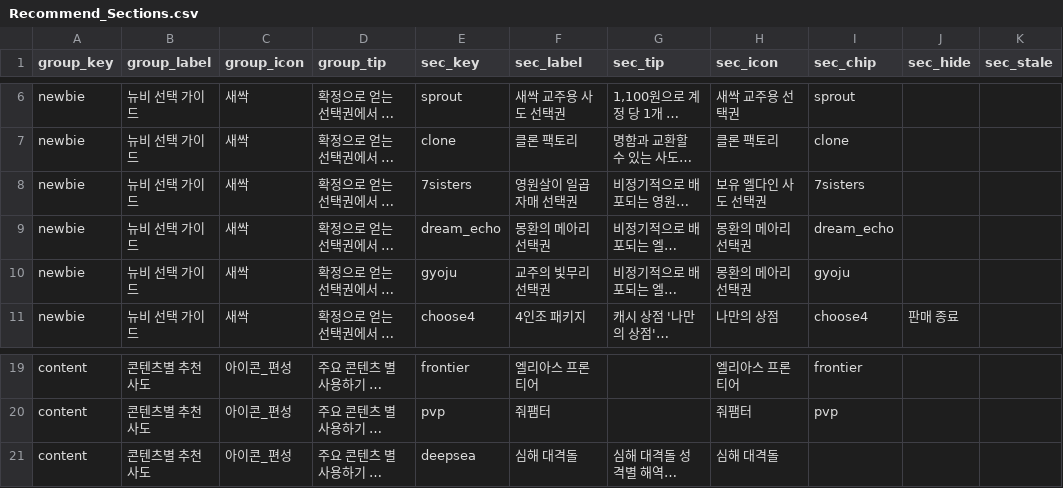
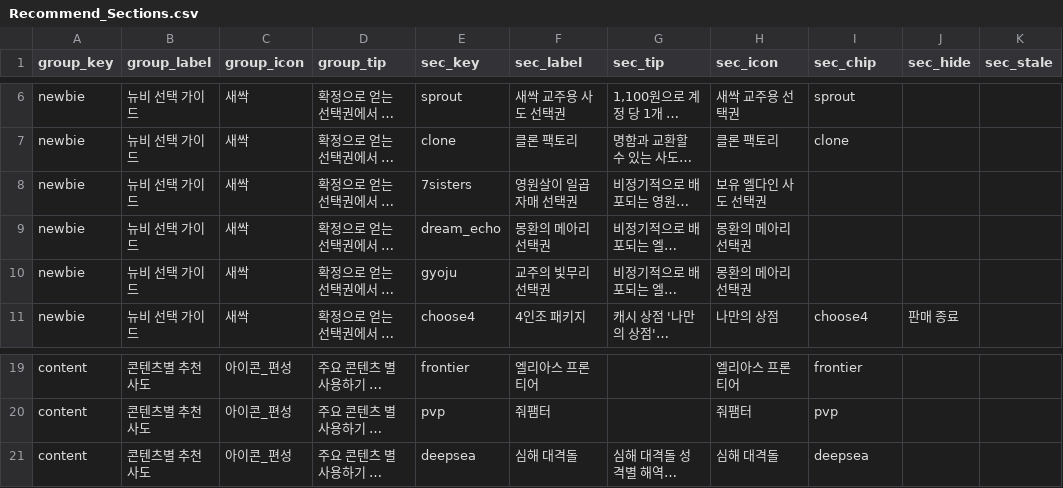
Before and after one commit to mediate1082/Trickal-Revive-Skill-Guide-Beta-0.8, a CSV file: data/Recommend_Sections.csv, drawn as a sheet; only a part is shown, gaps mark what is left out; long unchanged cells end in …; the diff names each change by its address in the sheet, - before the commit and + after, or states it on an @@ line.

```diff
--- a/data/Recommend_Sections.csv
+++ b/data/Recommend_Sections.csv
-I8 (sec_chip): 7sisters
+I8 (sec_chip): (empty)
-I9 (sec_chip): dream_echo
+I9 (sec_chip): (empty)
-I10 (sec_chip): gyoju
+I10 (sec_chip): (empty)
-I21 (sec_chip): (empty)
+I21 (sec_chip): deepsea
```
Also changed, not shown: data/Recommend_Chara.csv, 2 other files.
